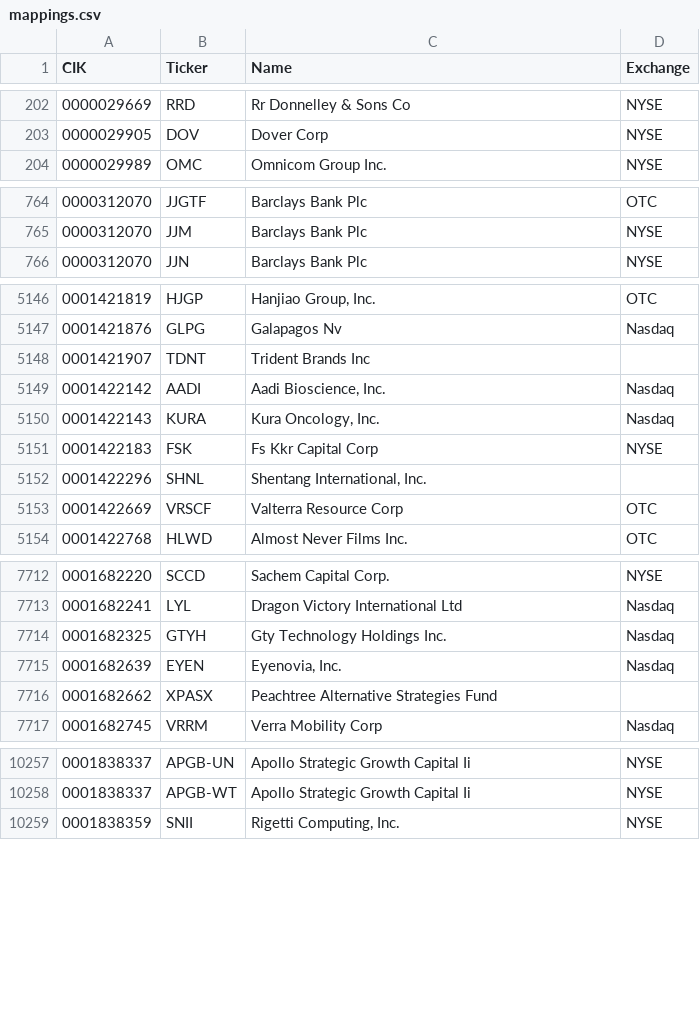
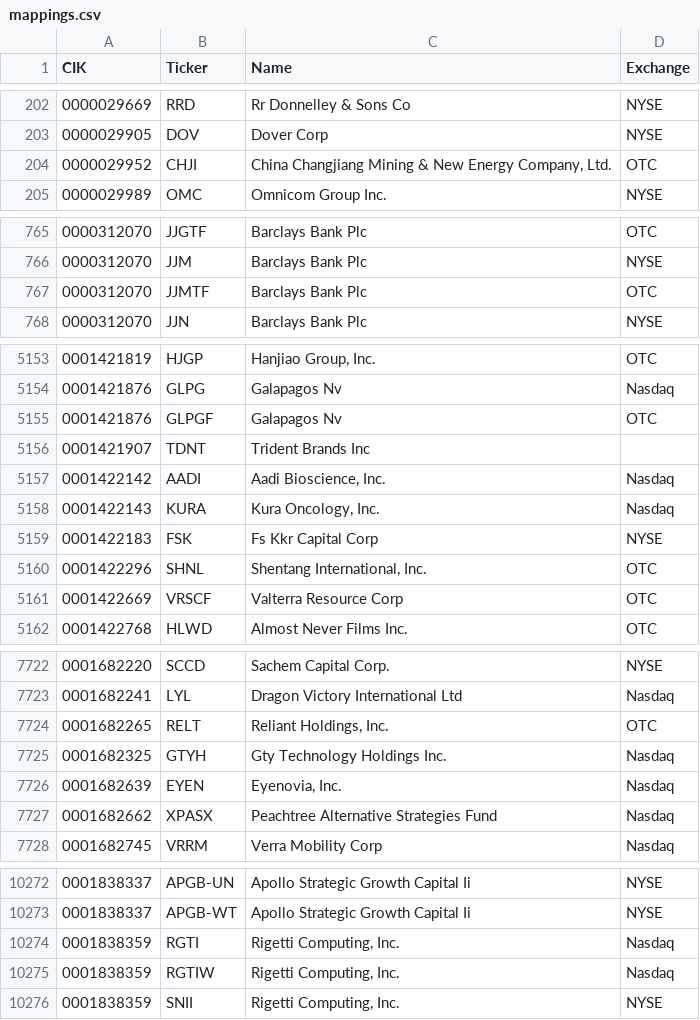
Before and after one commit to jadchaar/sec-cik-mapper, a CSV file: mappings/stocks/mappings.csv, drawn as a sheet; only a part is shown, gaps mark what is left out; the diff covers the shown part only.

Commit message:
03/04/22 automated CRON job - update mappings

```diff
--- a/mappings/stocks/mappings.csv
+++ b/mappings/stocks/mappings.csv
@@ -203,2 +203,3 @@ CIK,Ticker,Name,Exchange
 0000029905,DOV,Dover Corp,NYSE
+0000029952,CHJI,"China Changjiang Mining & New Energy Company, Ltd.",OTC
 0000029989,OMC,Omnicom Group Inc.,NYSE
@@ -765,2 +766,3 @@ CIK,Ticker,Name,Exchange
 0000312070,JJM,Barclays Bank Plc,NYSE
+0000312070,JJMTF,Barclays Bank Plc,OTC
 0000312070,JJN,Barclays Bank Plc,NYSE
@@ -5147,2 +5154,3 @@ CIK,Ticker,Name,Exchange
 0001421876,GLPG,Galapagos Nv,Nasdaq
+0001421876,GLPGF,Galapagos Nv,OTC
 0001421907,TDNT,Trident Brands Inc,
@@ -5151,3 +5159,3 @@ CIK,Ticker,Name,Exchange
 0001422183,FSK,Fs Kkr Capital Corp,NYSE
-0001422296,SHNL,"Shentang International, Inc.",
+0001422296,SHNL,"Shentang International, Inc.",OTC
 0001422669,VRSCF,Valterra Resource Corp,OTC
@@ -7713,5 +7723,6 @@ CIK,Ticker,Name,Exchange
 0001682241,LYL,Dragon Victory International Ltd,Nasdaq
+0001682265,RELT,"Reliant Holdings, Inc.",OTC
 0001682325,GTYH,Gty Technology Holdings Inc.,Nasdaq
 0001682639,EYEN,"Eyenovia, Inc.",Nasdaq
-0001682662,XPASX,Peachtree Alternative Strategies Fund,
+0001682662,XPASX,Peachtree Alternative Strategies Fund,Nasdaq
 0001682745,VRRM,Verra Mobility Corp,Nasdaq
@@ -10258,2 +10273,4 @@ CIK,Ticker,Name,Exchange
 0001838337,APGB-WT,Apollo Strategic Growth Capital Ii,NYSE
+0001838359,RGTI,"Rigetti Computing, Inc.",Nasdaq
+0001838359,RGTIW,"Rigetti Computing, Inc.",Nasdaq
 0001838359,SNII,"Rigetti Computing, Inc.",NYSE
```
Also changed, not shown: 23 added rows, 3 removed rows and 24 edited cells elsewhere in this file, 20 other files.
